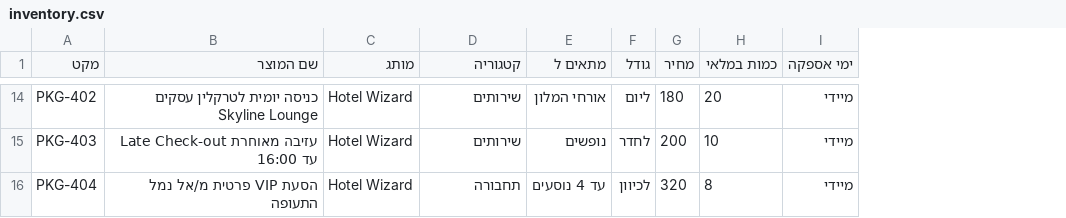
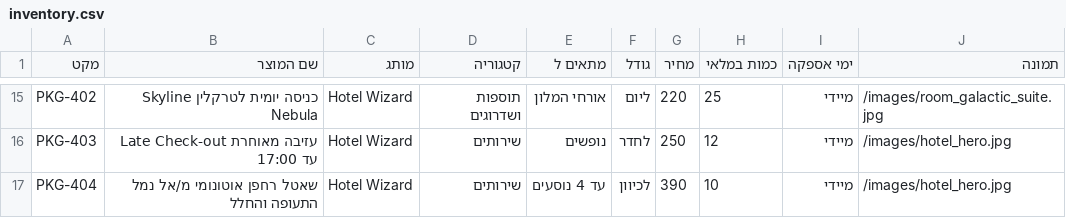
Before and after one commit to danbar13/hotel-wizard-agent, a CSV file: data/inventory.csv, drawn as a sheet; only a part is shown, gaps mark what is left out; addresses are those after the commit; the diff covers the shown part only; the diff names each change by its address in the sheet, - before the commit and + after, or states it on an @@ line.

Commit message:
feat: complete redesign as Hotel Wizard Futuristic Resort with 5 rooms, lunar tours, and WhatsApp integration

```diff
--- a/data/inventory.csv
+++ b/data/inventory.csv
+column J (תמונה), rows 15-17: /images/room_galactic_suite.jpg | /images/hotel_hero.jpg | /images/hotel_hero.jpg
-B15 (שם המוצר): כניסה יומית לטרקלין עסקים Skyline Lounge
+B15 (שם המוצר): כניסה יומית לטרקלין Skyline Nebula
-D15 (קטגוריה): שירותים
+D15 (קטגוריה): תוספות ושדרוגים
-G15 (מחיר): 180
+G15 (מחיר): 220
-H15 (כמות במלאי): 20
+H15 (כמות במלאי): 25
-B16 (שם המוצר): עזיבה מאוחרת Late Check-out עד 16:00
+B16 (שם המוצר): עזיבה מאוחרת Late Check-out עד 17:00
-G16 (מחיר): 200
+G16 (מחיר): 250
-H16 (כמות במלאי): 10
+H16 (כמות במלאי): 12
-B17 (שם המוצר): הסעת VIP פרטית מ/אל נמל התעופה
+B17 (שם המוצר): שאטל רחפן אוטונומי מ/אל נמל התעופה והחלל
-D17 (קטגוריה): תחבורה
+D17 (קטגוריה): שירותים
-G17 (מחיר): 320
+G17 (מחיר): 390
-H17 (כמות במלאי): 8
+H17 (כמות במלאי): 10
```
Also changed, not shown: 2 added rows, 1 removed row and 62 edited cells elsewhere in this file, data/orders.csv, 15 other files.
